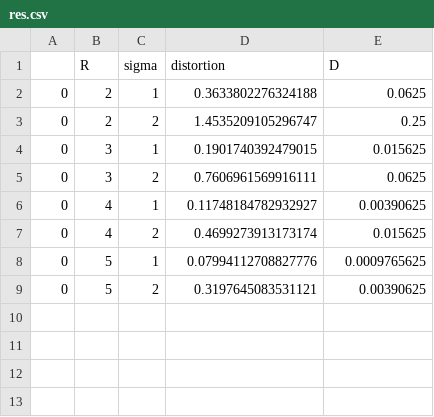
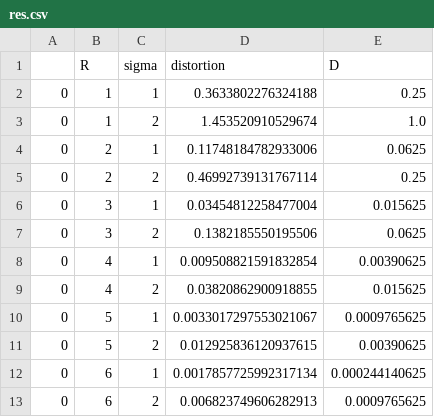
Before and after one commit to imarcellgal/optimal_n_bit_quantization, a CSV file: results/res.csv, drawn as a sheet.

```diff
--- a/results/res.csv
+++ b/results/res.csv
@@ -1,9 +1,13 @@
 ,R,sigma,distortion,D
-0,2,1,0.3633802276324188,0.0625
-0,2,2,1.4535209105296747,0.25
-0,3,1,0.1901740392479015,0.015625
-0,3,2,0.7606961569916111,0.0625
-0,4,1,0.11748184782932927,0.00390625
-0,4,2,0.4699273913173174,0.015625
-0,5,1,0.07994112708827776,0.0009765625
-0,5,2,0.3197645083531121,0.00390625
+0,1,1,0.3633802276324188,0.25
+0,1,2,1.453520910529674,1.0
+0,2,1,0.11748184782933006,0.0625
+0,2,2,0.46992739131767114,0.25
+0,3,1,0.03454812258477004,0.015625
+0,3,2,0.1382185550195506,0.0625
+0,4,1,0.009508821591832854,0.00390625
+0,4,2,0.03820862900918855,0.015625
+0,5,1,0.0033017297553021067,0.0009765625
+0,5,2,0.012925836120937615,0.00390625
+0,6,1,0.0017857725992317134,0.000244140625
+0,6,2,0.006823749606282913,0.0009765625
```
Also changed, not shown: 4 other files.
